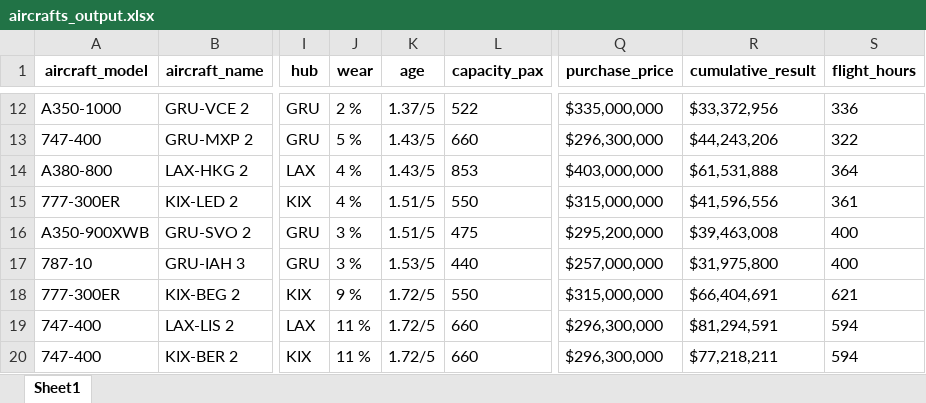
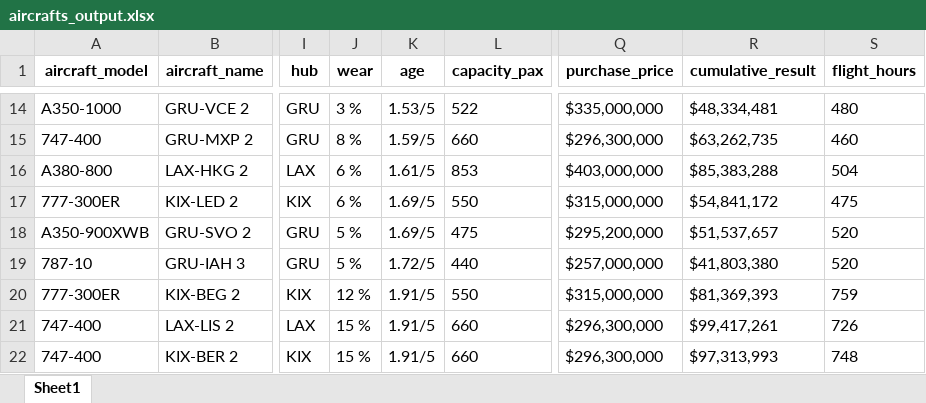
Before and after one commit to mzlmtn/airlines-manager-app, an Excel workbook: aircrafts_output.xlsx, sheet Sheet1, drawn as a sheet; only a part is shown, gaps mark what is left out; values as stored, in another font and other column widths than the file's, no borders; addresses are those after the commit; the diff covers the shown part only; the diff names each change by its address in the sheet, - before the commit and + after, or states it on an @@ line.

```diff
--- a/aircrafts_output.xlsx (sheet Sheet1)
+++ b/aircrafts_output.xlsx (sheet Sheet1)
-J14 (wear): 2 %
+J14 (wear): 3 %
-K14 (age): 1.37/5
+K14 (age): 1.53/5
-R14 (cumulative_result): $33,372,956
+R14 (cumulative_result): $48,334,481
-S14 (flight_hours): 336
+S14 (flight_hours): 480
-J15 (wear): 5 %
+J15 (wear): 8 %
-K15 (age): 1.43/5
+K15 (age): 1.59/5
-R15 (cumulative_result): $44,243,206
+R15 (cumulative_result): $63,262,735
-S15 (flight_hours): 322
+S15 (flight_hours): 460
-J16:J17 (wear): 4 %
+J16:J17 (wear): 6 %
-K16 (age): 1.43/5
+K16 (age): 1.61/5
-R16 (cumulative_result): $61,531,888
+R16 (cumulative_result): $85,383,288
-S16 (flight_hours): 364
+S16 (flight_hours): 504
-K17:K18 (age): 1.51/5
+K17:K18 (age): 1.69/5
-R17 (cumulative_result): $41,596,556
+R17 (cumulative_result): $54,841,172
-S17 (flight_hours): 361
+S17 (flight_hours): 475
-J18:J19 (wear): 3 %
+J18:J19 (wear): 5 %
-R18 (cumulative_result): $39,463,008
+R18 (cumulative_result): $51,537,657
-S18:S19 (flight_hours): 400
+S18:S19 (flight_hours): 520
-K19 (age): 1.53/5
+K19 (age): 1.72/5
-R19 (cumulative_result): $31,975,800
+R19 (cumulative_result): $41,803,380
-J20 (wear): 9 %
+J20 (wear): 12 %
-K20:K22 (age): 1.72/5
+K20:K22 (age): 1.91/5
-R20 (cumulative_result): $66,404,691
+R20 (cumulative_result): $81,369,393
-S20 (flight_hours): 621
+S20 (flight_hours): 759
-J21:J22 (wear): 11 %
+J21:J22 (wear): 15 %
-R21 (cumulative_result): $81,294,591
+R21 (cumulative_result): $99,417,261
-S21 (flight_hours): 594
+S21 (flight_hours): 726
-R22 (cumulative_result): $77,218,211
+R22 (cumulative_result): $97,313,993
-S22 (flight_hours): 594
+S22 (flight_hours): 748
```
Also changed, not shown: 2 added rows and 598 edited cells elsewhere in this sheet, routes_output.xlsx.
